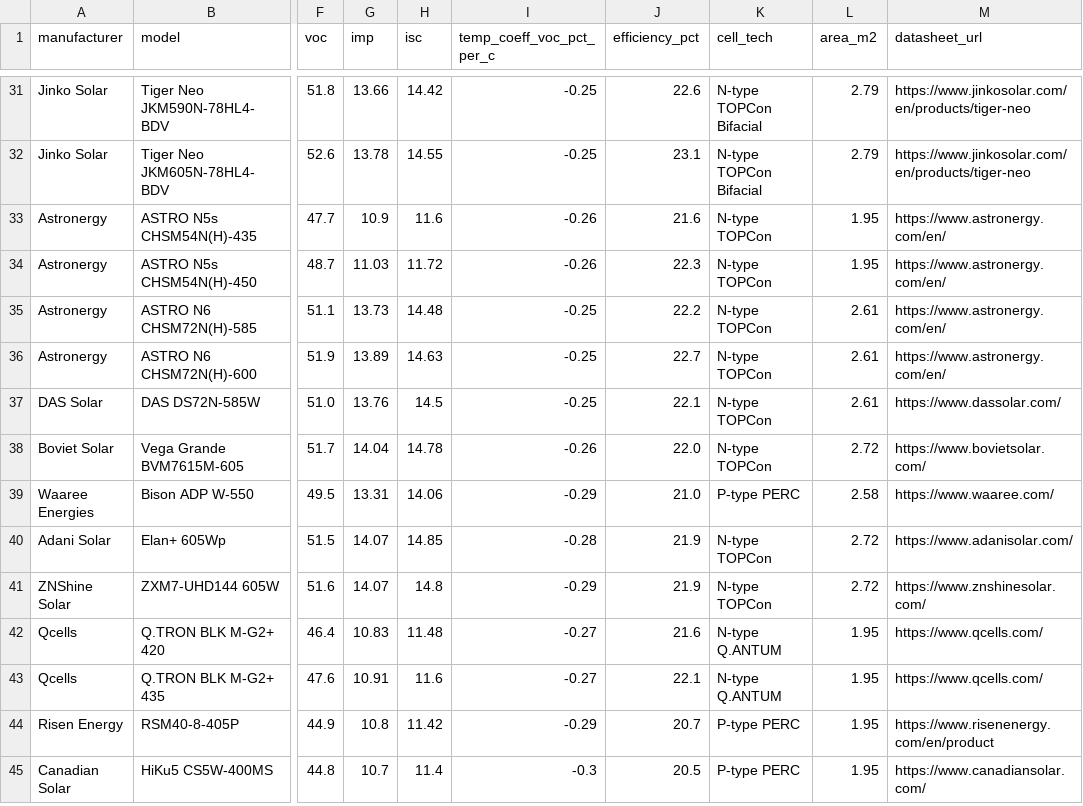
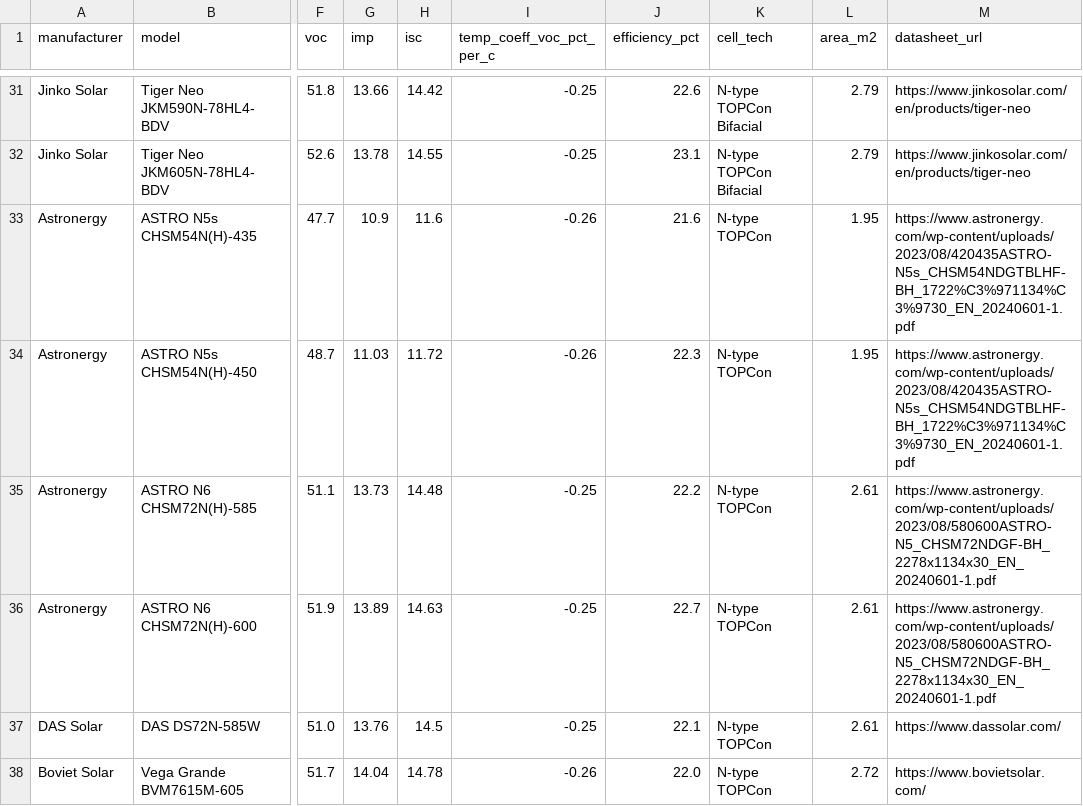
Before and after one commit to bede-lau/SitePilot, a CSV file: backend/app/data/cec_modules.csv, drawn as a sheet; only a part is shown, gaps mark what is left out; the shorter side is filled out with more unchanged rows; the diff names each change by its address in the sheet, - before the commit and + after, or states it on an @@ line.

```diff
--- a/backend/app/data/cec_modules.csv
+++ b/backend/app/data/cec_modules.csv
-M33:M34 (datasheet_url): https://www.astronergy.com/en/
+M33:M34 (datasheet_url): https://www.astronergy.com/wp-content/uploads/2023/08/420435ASTRO-N5s_CHSM54NDGTBLHF-BH_1722%C3%971134%C3%9730_EN_20240601-1.pdf
-M35:M36 (datasheet_url): https://www.astronergy.com/en/
+M35:M36 (datasheet_url): https://www.astronergy.com/wp-content/uploads/2023/08/580600ASTRO-N5_CHSM72NDGF-BH_2278x1134x30_EN_20240601-1.pdf
```
Also changed, not shown: 14 other files.
